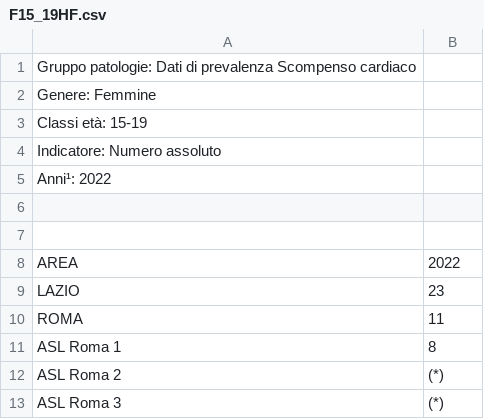
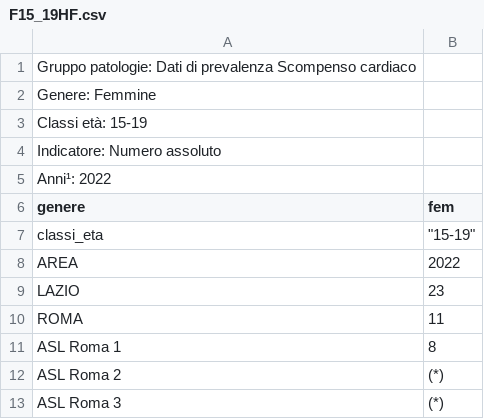
Before and after one commit to RoccoPaolillo/IPF_multidim, a CSV file: GIS/data/lazio_ASL_istat/hearth_failure/F15_19HF.csv, drawn as a sheet; only a part is shown; the diff names each change by its address in the sheet, - before the commit and + after, or states it on an @@ line.

```diff
--- a/GIS/data/lazio_ASL_istat/hearth_failure/F15_19HF.csv
+++ b/GIS/data/lazio_ASL_istat/hearth_failure/F15_19HF.csv
-row 6: (empty)
+row 6: genere | fem
-row 7: (empty)
+row 7: classi_eta | "15-19"
```
Also changed, not shown: GIS/data/lazio_ASL_istat/hearth_failure/F10_14HF.csv, GIS/data/lazio_ASL_istat/hearth_failure/F20_24HF.csv, 14 other files.
